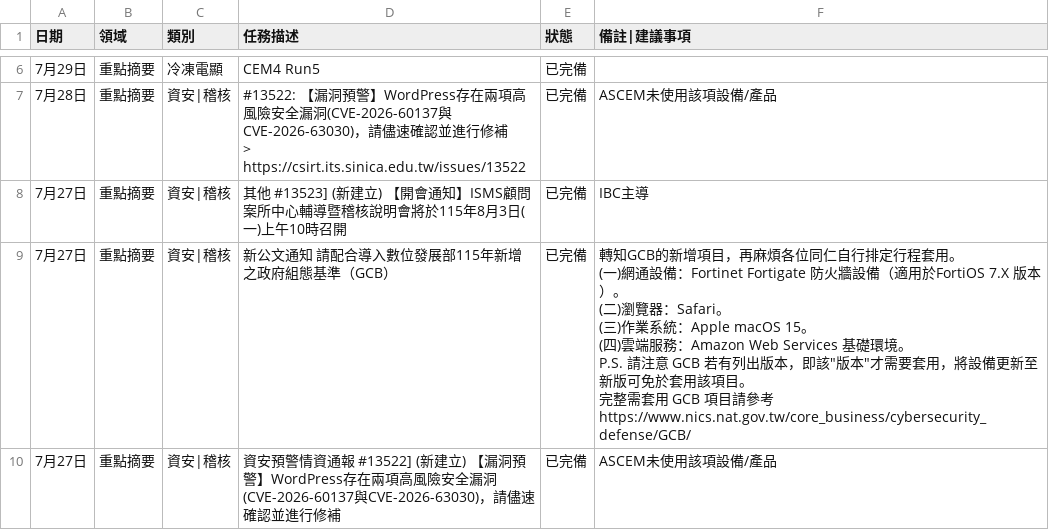
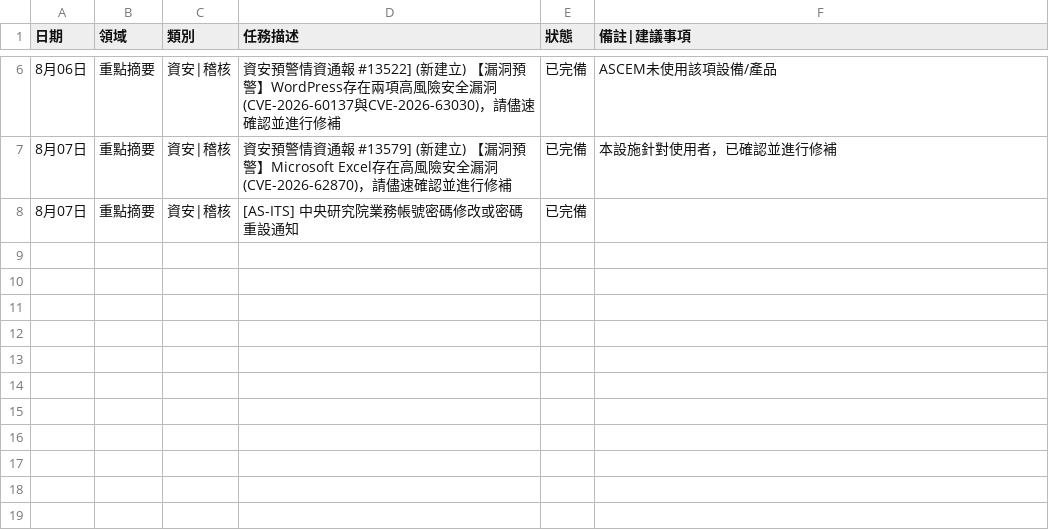
Before and after one commit to meokchen/ASCEM_Weekly_Report, a CSV file: work_log.csv, drawn as a sheet; only a part is shown, gaps mark what is left out; the diff covers the shown part only.

```diff
--- a/work_log.csv
+++ b/work_log.csv
@@ -9,12 +90,3 @@
-7月29日,重點摘要,冷凍電顯,CEM4 Run5,已完備,
-7月28日,重點摘要,資安|稽核,"#13522: 【漏洞預警】WordPress存在兩項高風險安全漏洞(CVE-2026-60137與CVE-2026-63030)，請儘速確認並進行修補
-> https://csirt.its.sinica.edu.tw/issues/13522",已完備,ASCEM未使用該項設備/產品
-7月27日,重點摘要,資安|稽核,其他 #13523] (新建立) 【開會通知】ISMS顧問案所中心輔導暨稽核說明會將於115年8月3日(一)上午10時召開,已完備,IBC主導
-7月27日,重點摘要,資安|稽核,新公文通知 請配合導入數位發展部115年新增之政府組態基準（GCB）,已完備,"轉知GCB的新增項目，再麻煩各位同仁自行排定行程套用。
-(一)網通設備：Fortinet Fortigate 防火牆設備（適用於FortiOS 7.X 版本）。
-(二)瀏覽器：Safari。
-(三)作業系統：Apple macOS 15。
-(四)雲端服務：Amazon Web Services 基礎環境。
-P.S. 請注意 GCB 若有列出版本，即該""版本""才需要套用，將設備更新至新版可免於套用該項目。
-完整需套用 GCB 項目請參考 https://www.nics.nat.gov.tw/core_business/cybersecurity_defense/GCB/"
-7月27日,重點摘要,資安|稽核,資安預警情資通報 #13522] (新建立) 【漏洞預警】WordPress存在兩項高風險安全漏洞(CVE-2026-60137與CVE-2026-63030)，請儘速確認並進行修補,已完備,ASCEM未使用該項設備/產品
+8月06日,重點摘要,資安|稽核,資安預警情資通報 #13522] (新建立) 【漏洞預警】WordPress存在兩項高風險安全漏洞(CVE-2026-60137與CVE-2026-63030)，請儘速確認並進行修補,已完備,ASCEM未使用該項設備/產品
+8月07日,重點摘要,資安|稽核,資安預警情資通報 #13579] (新建立) 【漏洞預警】Microsoft Excel存在高風險安全漏洞(CVE-2026-62870)，請儘速確認並進行修補,已完備,本設施針對使用者，已確認並進行修補
+8月07日,重點摘要,資安|稽核,[AS-ITS] 中央研究院業務帳號密碼修改或密碼重設通知,已完備,
```
Also changed, not shown: 1 added row, 1 removed row and 8 edited cells elsewhere in this file, 1 other file.
